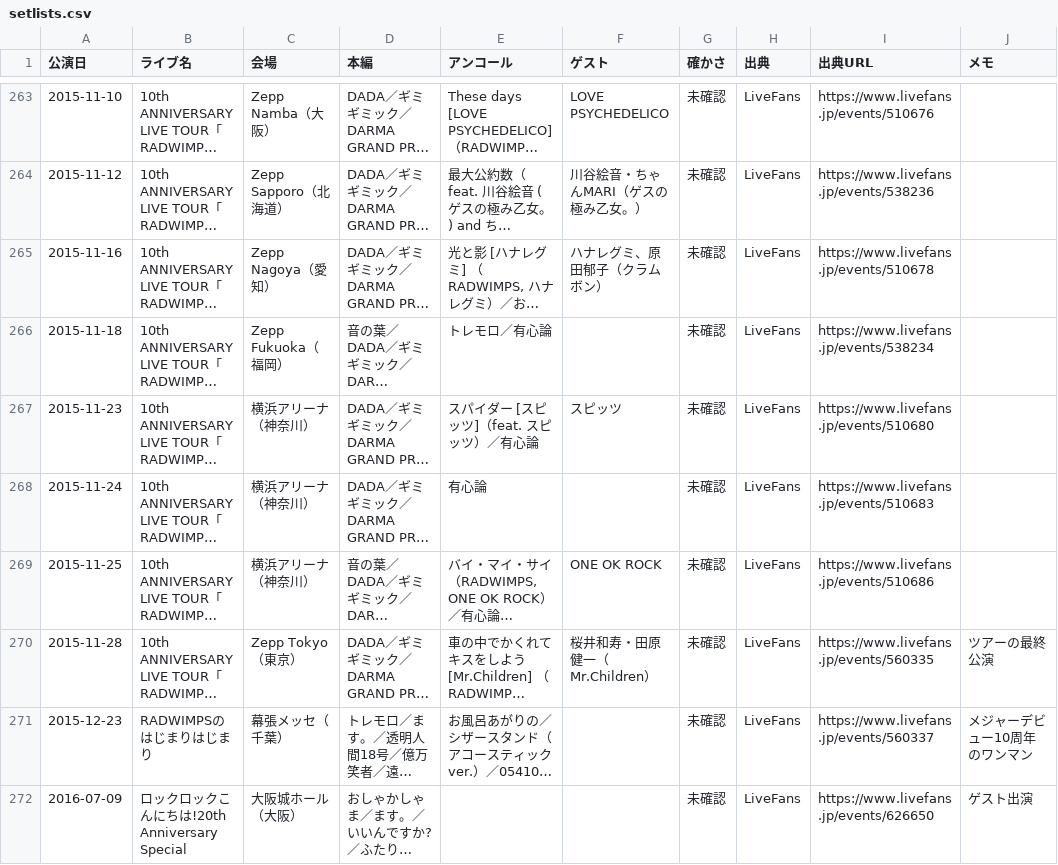
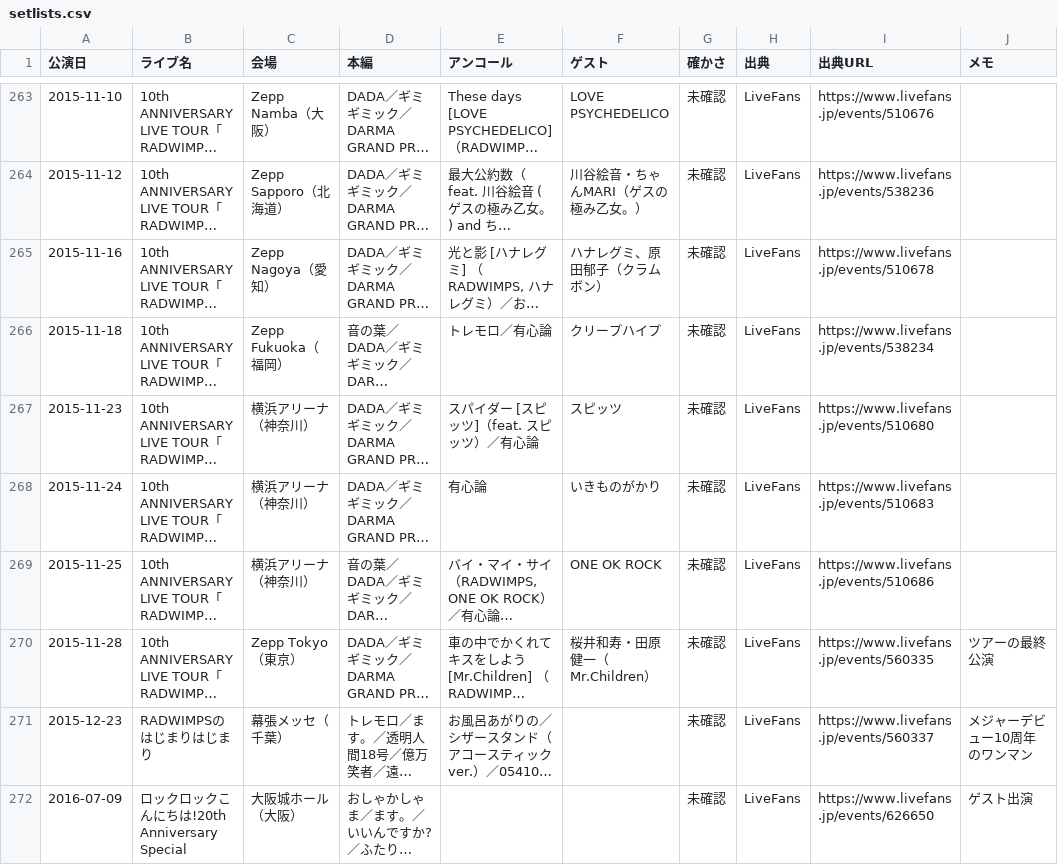
Before and after one commit to radwimps-archive/radwimps-interview-index, a CSV file: data/setlists.csv, drawn as a sheet; only a part is shown, gaps mark what is left out; long unchanged cells end in …; the diff names each change by its address in the sheet, - before the commit and + after, or states it on an @@ line.

Commit message:
セットリストを更新（歩みのページから：追加 0・修正 2・削除 0）

```diff
--- a/data/setlists.csv
+++ b/data/setlists.csv
-F266 (ゲスト): (empty)
+F266 (ゲスト): クリープハイプ
-F268 (ゲスト): (empty)
+F268 (ゲスト): いきものがかり
```
